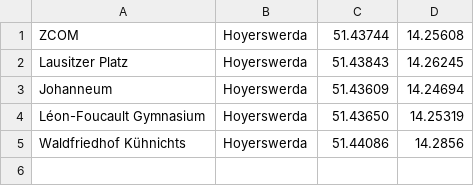
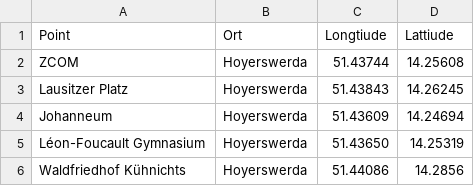
Before and after one commit to CutestNekoAqua/potato-maps, a CSV file: cords.csv, drawn as a sheet.

Commit message:
Update cords.csv

```diff
--- a/cords.csv
+++ b/cords.csv
@@ -1 +1,2 @@
+Point, Ort, Longtiude, Lattiude
 ZCOM, Hoyerswerda, 51.43744, 14.25608
```
